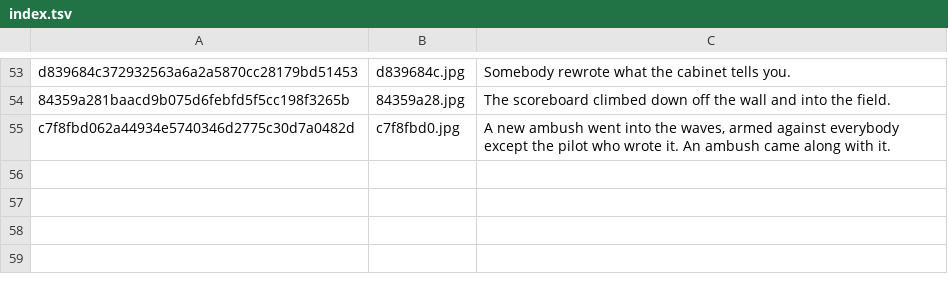
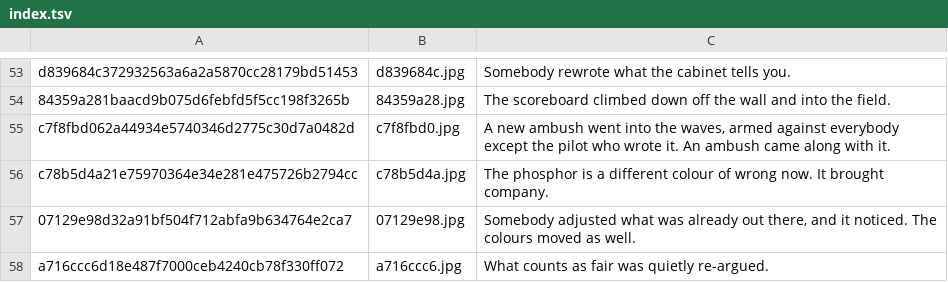
Before and after one commit to durchnull/hypercolor-asteroids, a TSV file: docs/art/index.tsv, drawn as a sheet; only a part is shown, gaps mark what is left out.

```diff
--- a/docs/art/index.tsv
+++ b/docs/art/index.tsv
@@ -55 +55,4 @@ d839684c372932563a6a2a5870cc28179bd51453	d839684c.jpg	Somebody rewrote what the
 c7f8fbd062a44934e5740346d2775c30d7a0482d	c7f8fbd0.jpg	A new ambush went into the waves, armed against everybody except the pilot who wrote it. An ambush came along with it.
+c78b5d4a21e75970364e34e281e475726b2794cc	c78b5d4a.jpg	The phosphor is a different colour of wrong now. It brought company.
+07129e98d32a91bf504f712abfa9b634764e2ca7	07129e98.jpg	Somebody adjusted what was already out there, and it noticed. The colours moved as well.
+a716ccc6d18e487f7000ceb4240cb78f330ff072	a716ccc6.jpg	What counts as fair was quietly re-argued.
```
Also changed, not shown: docs/taglines.tsv, 11 other files.
